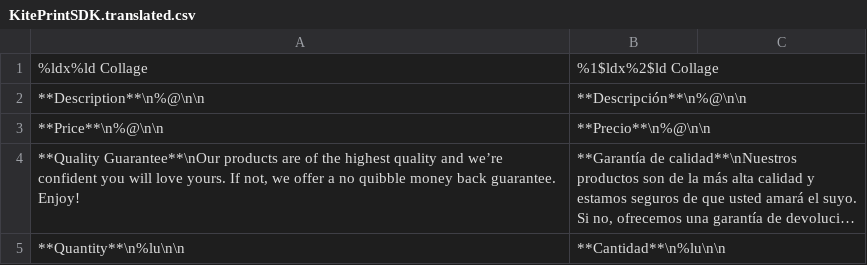
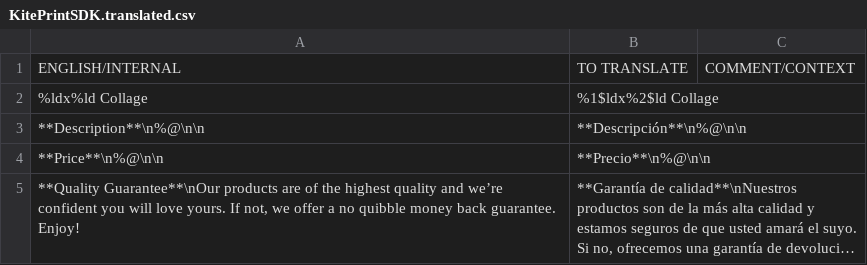
Before and after one commit to OceanLabs/iOS-Print-SDK, a CSV file: Kite-SDK/PSPrintSDK/OLKiteLocalizationResources.bundle/es.lproj/KitePrintSDK.translated.csv, drawn as a sheet; only a part is shown; the shorter side is filled out with more unchanged rows; long unchanged cells end in ….

```diff
--- a/Kite-SDK/PSPrintSDK/OLKiteLocalizationResources.bundle/es.lproj/KitePrintSDK.translated.csv
+++ b/Kite-SDK/PSPrintSDK/OLKiteLocalizationResources.bundle/es.lproj/KitePrintSDK.translated.csv
@@ -1 +1,2 @@
+ENGLISH/INTERNAL,TO TRANSLATE,COMMENT/CONTEXT
 %ldx%ld Collage,%1$ldx%2$ld Collage
```
Also changed, not shown: Kite-SDK/PSPrintSDK/OLKiteLocalizationResources.bundle/es.lproj/KitePrintSDK.untranslated.csv, Kite-SDK/PSPrintSDK/OLKiteLocalizationResources.bundle/fr.lproj/KitePrintSDK.translated.csv, 3 other files.
